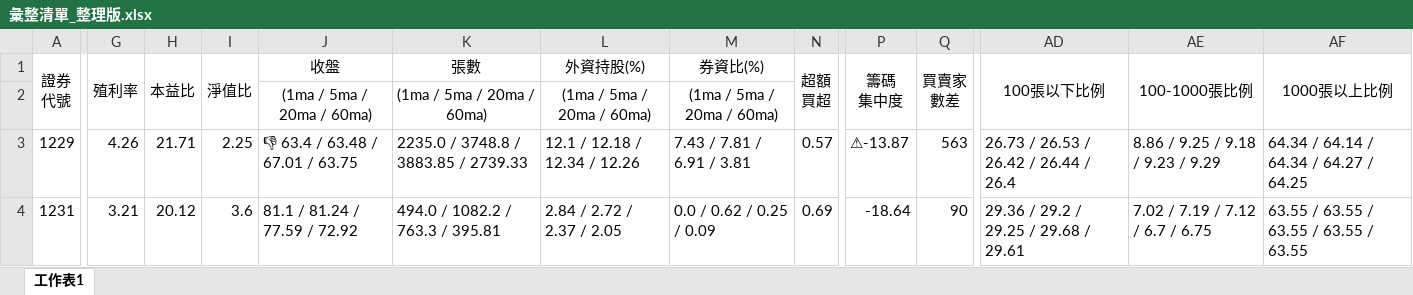
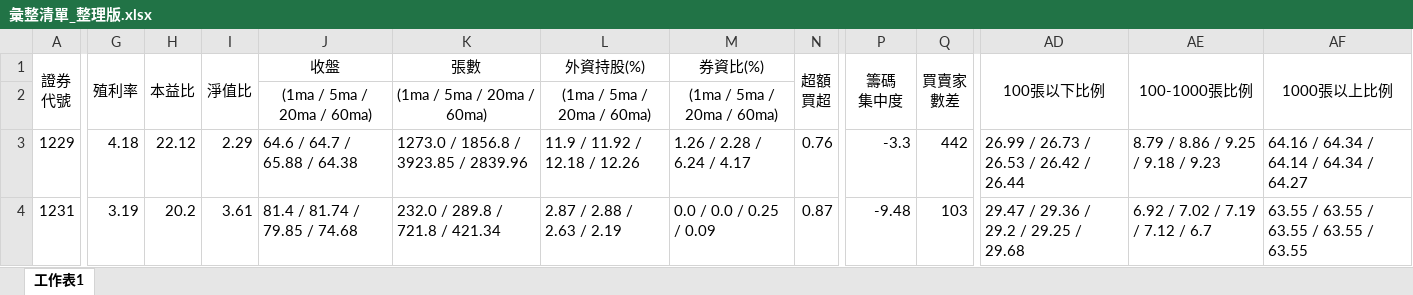
Before and after one commit to hmlu36/Python, an Excel workbook: Data/彙整清單_整理版.xlsx, sheet 工作表1, drawn as a sheet; only a part is shown, gaps mark what is left out; values as stored, in another font and other column widths than the file's, no borders; conditional formats not drawn; the diff covers the shown part only; the diff names each change by its address in the sheet, - before the commit and + after, or states it on an @@ line.

```diff
--- a/Data/彙整清單_整理版.xlsx (sheet 工作表1)
+++ b/Data/彙整清單_整理版.xlsx (sheet 工作表1)
-G3 (殖利率): 4.26
+G3 (殖利率): 4.18
-H3 (本益比): 21.71
+H3 (本益比): 22.12
-I3 (淨值比): 2.25
+I3 (淨值比): 2.29
-J3 (收盤): 👎 63.4 / 63.48 / 67.01 / 63.75
+J3 (收盤): 64.6 / 64.7 / 65.88 / 64.38
-K3 (張數): 2235.0 / 3748.8 / 3883.85 / 2739.33
+K3 (張數): 1273.0 / 1856.8 / 3923.85 / 2839.96
-L3 (外資持股(%)): 12.1 / 12.18 / 12.34 / 12.26
+L3 (外資持股(%)): 11.9 / 11.92 / 12.18 / 12.26
-M3 (券資比(%)): 7.43 / 7.81 / 6.91 / 3.81
+M3 (券資比(%)): 1.26 / 2.28 / 6.24 / 4.17
-N3 (超額 買超): 0.57
+N3 (超額 買超): 0.76
-P3 (籌碼 集中度): ⚠-13.87
+P3 (籌碼 集中度): -3.3
-Q3 (買賣家 數差): 563
+Q3 (買賣家 數差): 442
-AD3 (100張以下比例): 26.73 / 26.53 / 26.42 / 26.44 / 26.4
+AD3 (100張以下比例): 26.99 / 26.73 / 26.53 / 26.42 / 26.44
-AE3 (100-1000張比例): 8.86 / 9.25 / 9.18 / 9.23 / 9.29
+AE3 (100-1000張比例): 8.79 / 8.86 / 9.25 / 9.18 / 9.23
-AF3 (1000張以上比例): 64.34 / 64.14 / 64.34 / 64.27 / 64.25
+AF3 (1000張以上比例): 64.16 / 64.34 / 64.14 / 64.34 / 64.27
-G4 (殖利率): 3.21
+G4 (殖利率): 3.19
-H4 (本益比): 20.12
+H4 (本益比): 20.2
-I4 (淨值比): 3.6
+I4 (淨值比): 3.61
-J4 (收盤): 81.1 / 81.24 / 77.59 / 72.92
+J4 (收盤): 81.4 / 81.74 / 79.85 / 74.68
-K4 (張數): 494.0 / 1082.2 / 763.3 / 395.81
+K4 (張數): 232.0 / 289.8 / 721.8 / 421.34
-L4 (外資持股(%)): 2.84 / 2.72 / 2.37 / 2.05
+L4 (外資持股(%)): 2.87 / 2.88 / 2.63 / 2.19
-M4 (券資比(%)): 0.0 / 0.62 / 0.25 / 0.09
+M4 (券資比(%)): 0.0 / 0.0 / 0.25 / 0.09
-N4 (超額 買超): 0.69
+N4 (超額 買超): 0.87
-P4 (籌碼 集中度): -18.64
+P4 (籌碼 集中度): -9.48
-Q4 (買賣家 數差): 90
+Q4 (買賣家 數差): 103
-AD4 (100張以下比例): 29.36 / 29.2 / 29.25 / 29.68 / 29.61
+AD4 (100張以下比例): 29.47 / 29.36 / 29.2 / 29.25 / 29.68
-AE4 (100-1000張比例): 7.02 / 7.19 / 7.12 / 6.7 / 6.75
+AE4 (100-1000張比例): 6.92 / 7.02 / 7.19 / 7.12 / 6.7
```
Also changed, not shown: 600 edited cells elsewhere in this sheet, 3 other files.
